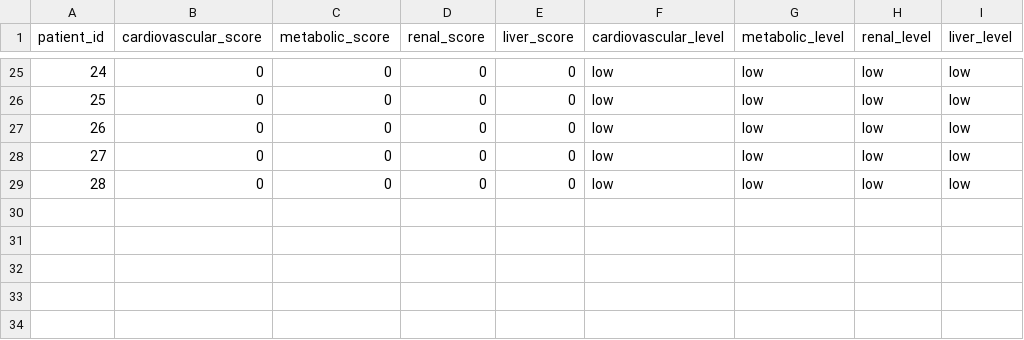
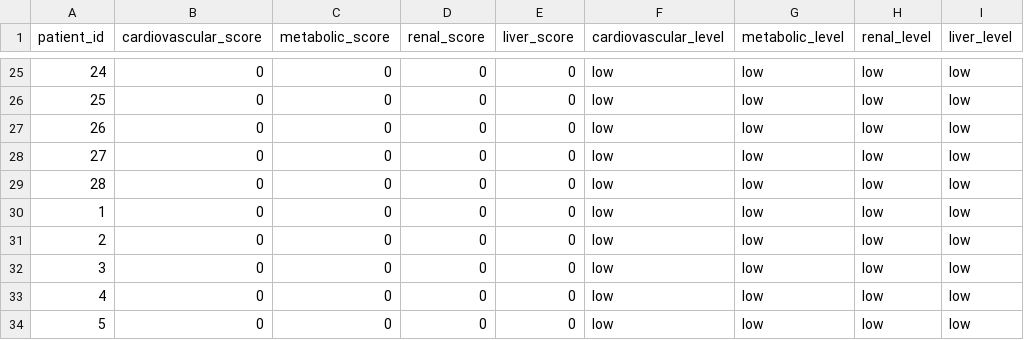
Before and after one commit to Saritha-batch1/Multi-Model-AI-Agent, a CSV file: Lokesh/outputs/model2/pattern_risk_scores.csv, drawn as a sheet; only a part is shown, gaps mark what is left out.

```diff
--- a/Lokesh/outputs/model2/pattern_risk_scores.csv
+++ b/Lokesh/outputs/model2/pattern_risk_scores.csv
@@ -29 +29,6 @@ patient_id,cardiovascular_score,metabolic_score,renal_score,liver_score,cardiova
 28,0,0,0,0,low,low,low,low
+1,0,0,0,0,low,low,low,low
+2,0,0,0,0,low,low,low,low
+3,0,0,0,0,low,low,low,low
+4,0,0,0,0,low,low,low,low
+5,0,0,0,0,low,low,low,low
```
Also changed, not shown: Lokesh/outputs/task2_parameters.csv, Lokesh/outputs/validated_parameters.csv, 4 other files.
